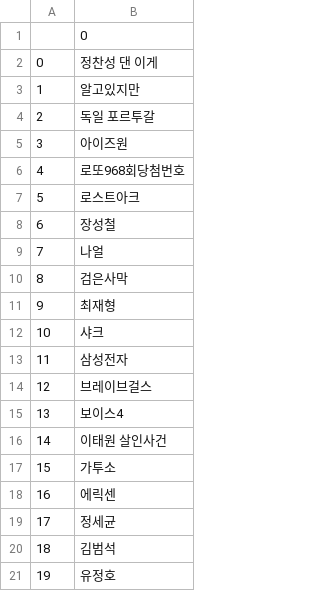
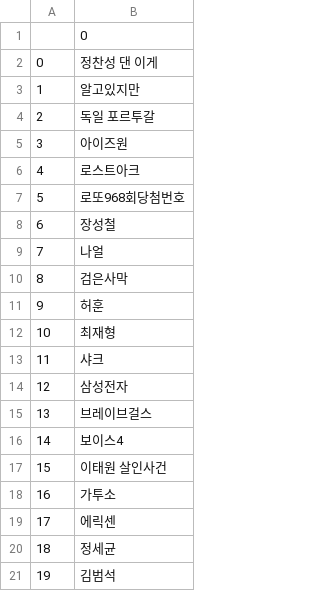
Before and after one commit to Jsgithubchannel/livetrends, a CSV file: Trends/Trends_kr.csv, drawn as a sheet; removed rows and columns are numbered as before the commit, all else as after; the diff names each change by its address in the sheet, - before the commit and + after, or states it on an @@ line.

```diff
--- a/Trends/Trends_kr.csv
+++ b/Trends/Trends_kr.csv
@@ row 7 moved to row 6: 4 @@
@@ column A renumbered between rows 7 and 21 @@
+row 11: 9 | 허훈
-row 21: 19 | 유정호
```
Also changed, not shown: Trends/Trends_US.csv, Trends/Trends_jp.csv, 7 other files.
